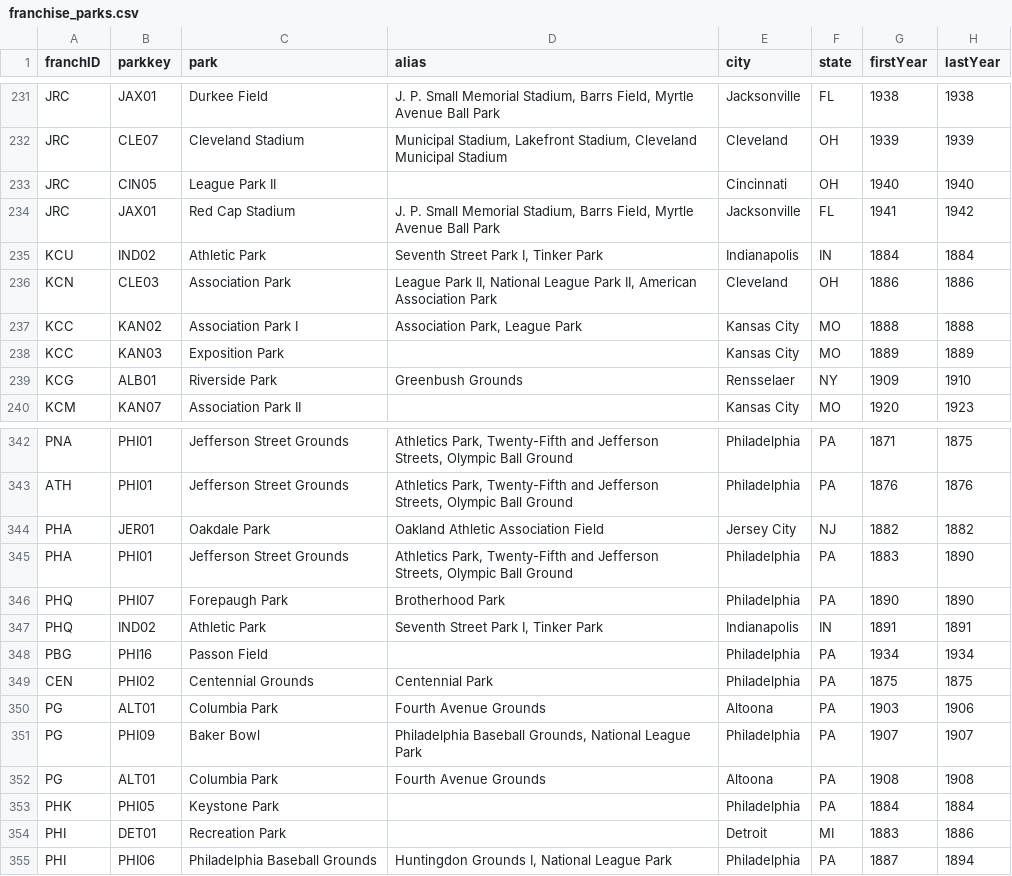
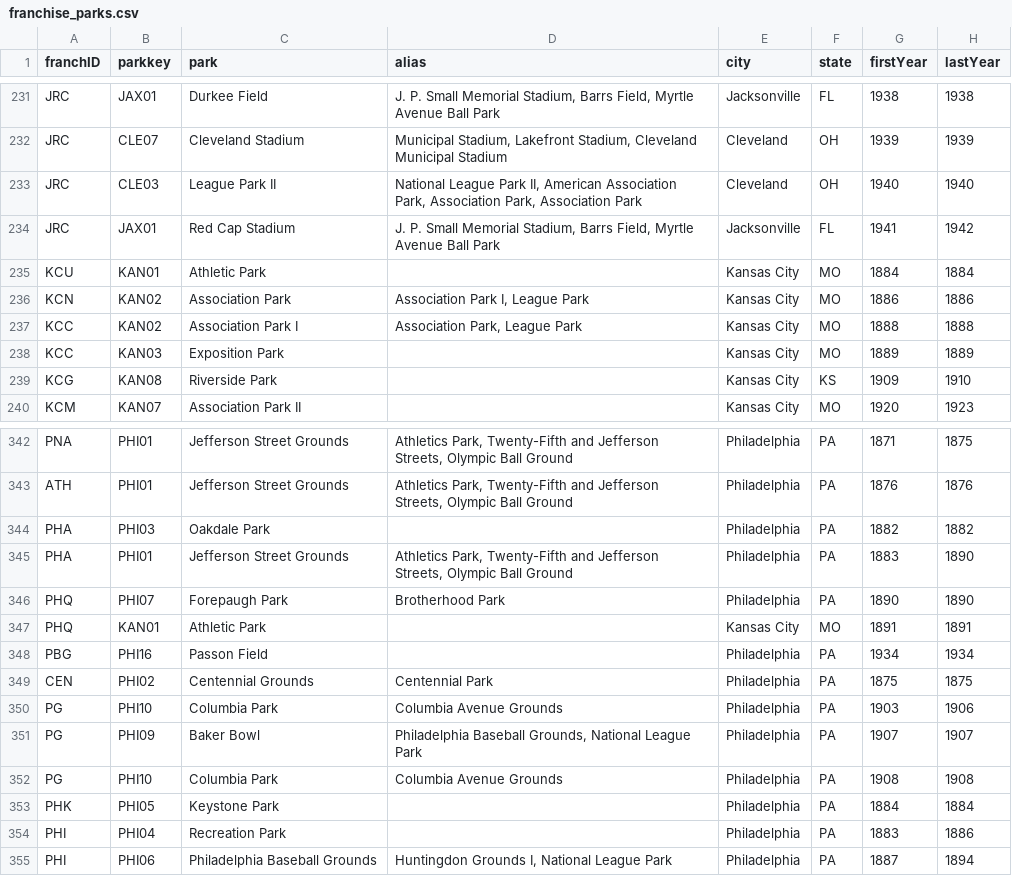
Before and after one commit to mikep63/baseball-records, a CSV file: docs/data/franchise_parks.csv, drawn as a sheet; only a part is shown, gaps mark what is left out; the diff covers the shown part only.

```diff
--- a/docs/data/franchise_parks.csv
+++ b/docs/data/franchise_parks.csv
@@ -232,9 +232,9 @@ JRC,JAX01,Durkee Field,"J. P. Small Memorial Stadium, Barrs Field, Myrtle Avenue
 JRC,CLE07,Cleveland Stadium,"Municipal Stadium, Lakefront Stadium, Cleveland Municipal Stadium",Cleveland,OH,1939,1939
-JRC,CIN05,League Park II,,Cincinnati,OH,1940,1940
+JRC,CLE03,League Park II,"National League Park II, American Association Park, Association Park, Association Park",Cleveland,OH,1940,1940
 JRC,JAX01,Red Cap Stadium,"J. P. Small Memorial Stadium, Barrs Field, Myrtle Avenue Ball Park",Jacksonville,FL,1941,1942
-KCU,IND02,Athletic Park,"Seventh Street Park I, Tinker Park",Indianapolis,IN,1884,1884
-KCN,CLE03,Association Park,"League Park II, National League Park II, American Association Park",Cleveland,OH,1886,1886
+KCU,KAN01,Athletic Park,,Kansas City,MO,1884,1884
+KCN,KAN02,Association Park,"Association Park I, League Park",Kansas City,MO,1886,1886
 KCC,KAN02,Association Park I,"Association Park, League Park",Kansas City,MO,1888,1888
 KCC,KAN03,Exposition Park,,Kansas City,MO,1889,1889
-KCG,ALB01,Riverside Park,Greenbush Grounds,Rensselaer,NY,1909,1910
+KCG,KAN08,Riverside Park,,Kansas City,KS,1909,1910
 KCM,KAN07,Association Park II,,Kansas City,MO,1920,1923
@@ -343,13 +343,13 @@ PNA,PHI01,Jefferson Street Grounds,"Athletics Park, Twenty-Fifth and Jefferson S
 ATH,PHI01,Jefferson Street Grounds,"Athletics Park, Twenty-Fifth and Jefferson Streets, Olympic Ball Ground",Philadelphia,PA,1876,1876
-PHA,JER01,Oakdale Park,Oakland Athletic Association Field,Jersey City,NJ,1882,1882
+PHA,PHI03,Oakdale Park,,Philadelphia,PA,1882,1882
 PHA,PHI01,Jefferson Street Grounds,"Athletics Park, Twenty-Fifth and Jefferson Streets, Olympic Ball Ground",Philadelphia,PA,1883,1890
 PHQ,PHI07,Forepaugh Park,Brotherhood Park,Philadelphia,PA,1890,1890
-PHQ,IND02,Athletic Park,"Seventh Street Park I, Tinker Park",Indianapolis,IN,1891,1891
+PHQ,KAN01,Athletic Park,,Kansas City,MO,1891,1891
 PBG,PHI16,Passon Field,,Philadelphia,PA,1934,1934
 CEN,PHI02,Centennial Grounds,Centennial Park,Philadelphia,PA,1875,1875
-PG,ALT01,Columbia Park,Fourth Avenue Grounds,Altoona,PA,1903,1906
+PG,PHI10,Columbia Park,Columbia Avenue Grounds,Philadelphia,PA,1903,1906
 PG,PHI09,Baker Bowl,"Philadelphia Baseball Grounds, National League Park",Philadelphia,PA,1907,1907
-PG,ALT01,Columbia Park,Fourth Avenue Grounds,Altoona,PA,1908,1908
+PG,PHI10,Columbia Park,Columbia Avenue Grounds,Philadelphia,PA,1908,1908
 PHK,PHI05,Keystone Park,,Philadelphia,PA,1884,1884
-PHI,DET01,Recreation Park,,Detroit,MI,1883,1886
+PHI,PHI04,Recreation Park,,Philadelphia,PA,1883,1886
 PHI,PHI06,Philadelphia Baseball Grounds,"Huntingdon Grounds I, National League Park",Philadelphia,PA,1887,1894
```
Also changed, not shown: 143 edited cells elsewhere in this file, 1 other file.
